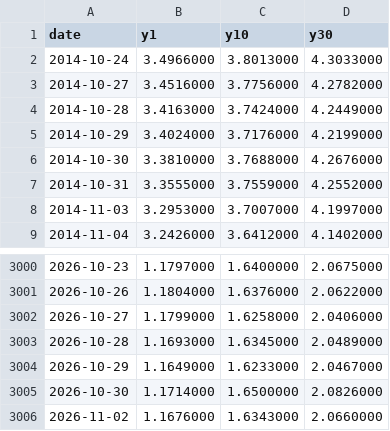
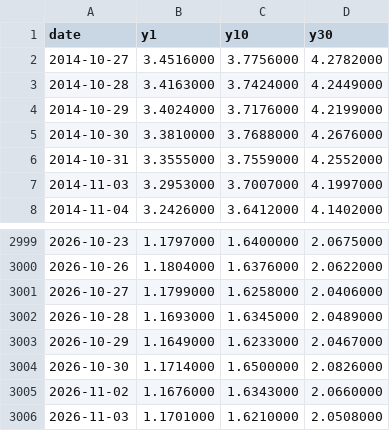
Before and after one commit to tang1273880952-dotcom/bond-timing, a CSV file: data/china_yields_daily.csv, drawn as a sheet; only a part is shown, gaps mark what is left out.

```diff
--- a/data/china_yields_daily.csv
+++ b/data/china_yields_daily.csv
@@ -1,3 +1,2 @@
 date,y1,y10,y30
-2014-10-24,3.4966000,3.8013000,4.3033000
 2014-10-27,3.4516000,3.7756000,4.2782000
@@ -3006 +3005,2 @@ date,y1,y10,y30
 2026-11-02,1.1676000,1.6343000,2.0660000
+2026-11-03,1.1701000,1.6210000,2.0508000
```
Also changed, not shown: data/bse50_daily.csv, data/csi500_erp_daily.csv, 8 other files.
